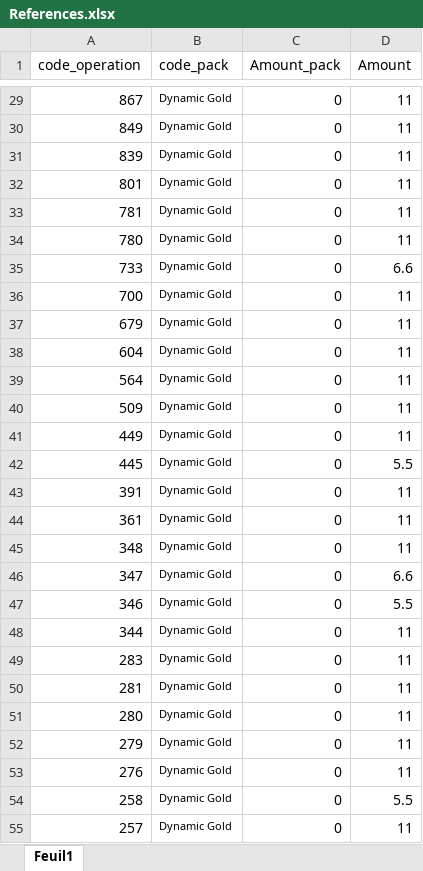
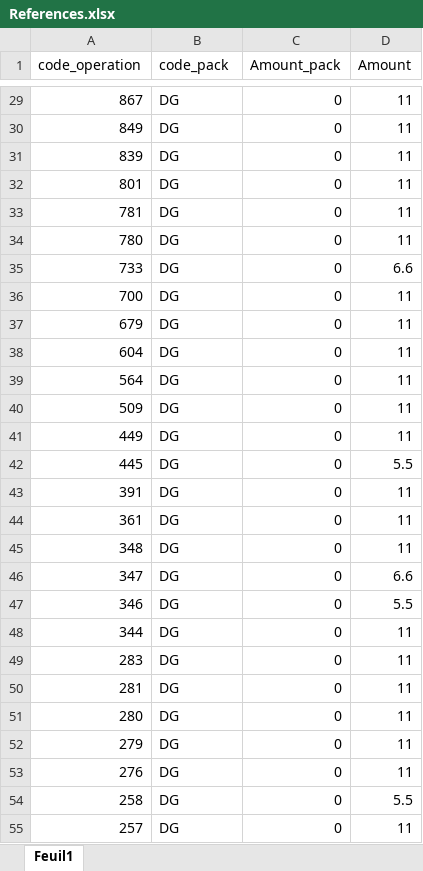
Before and after one commit to AmineBAA/Pricing_Anomaly_Detector, an Excel workbook: References.xlsx, sheet Feuil1, drawn as a sheet; only a part is shown, gaps mark what is left out; values as stored, in another font and other column widths than the file's, no borders; the diff covers the shown part only; the diff names each change by its address in the sheet, - before the commit and + after, or states it on an @@ line.

```diff
--- a/References.xlsx (sheet Feuil1)
+++ b/References.xlsx (sheet Feuil1)
@@ B29:B55 text size: larger @@
-B29:B55 (code_pack): Dynamic Gold
+B29:B55 (code_pack): DG
```
Also changed, not shown: 525 edited cells and cell formats elsewhere in this sheet.
